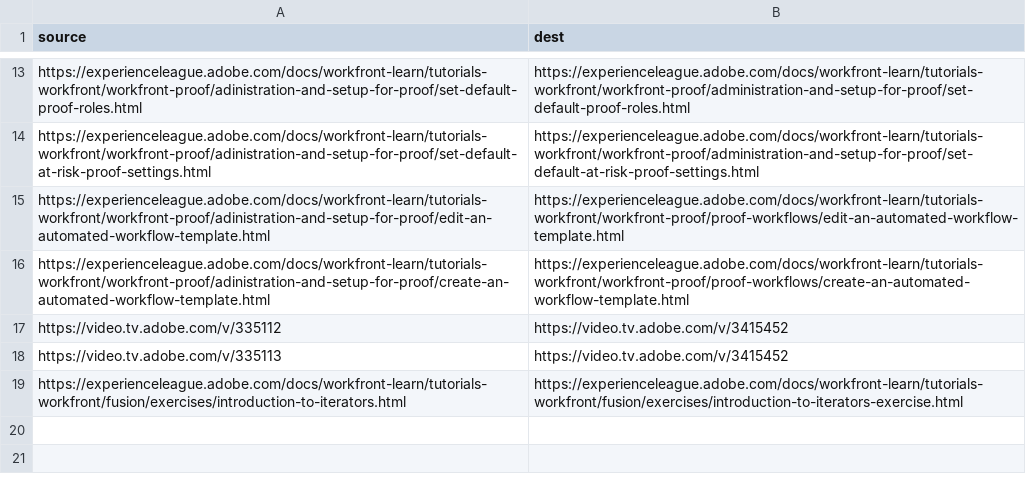
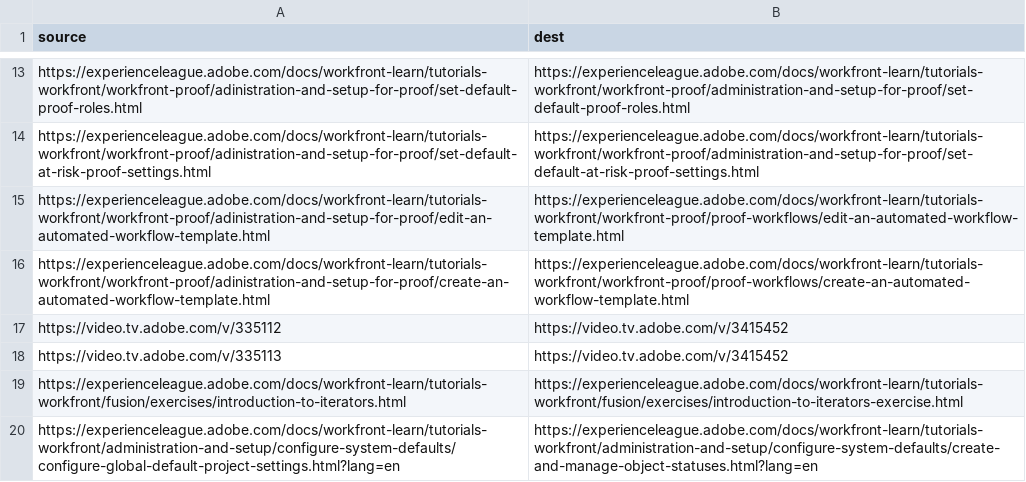
Before and after one commit to AdobeDocs/workfront-learn.en, a CSV file: redirects.csv, drawn as a sheet; only a part is shown, gaps mark what is left out; the diff names each change by its address in the sheet, - before the commit and + after, or states it on an @@ line.

Commit message:
configure-redirect-bw

```diff
--- a/redirects.csv
+++ b/redirects.csv
+row 20: https://experienceleague.adobe.com/docs/workfront-learn/tutorials-workfront/administration-and-setup/configure-system-defaults/configure-global-default-project-settings.html?lang=en | https://experienceleague.adobe.com/docs/workfront-learn/tutorials-workfront/administration-and-setup/configure-system-defaults/create-and-manage-object-statuses.html?lang=en
```
